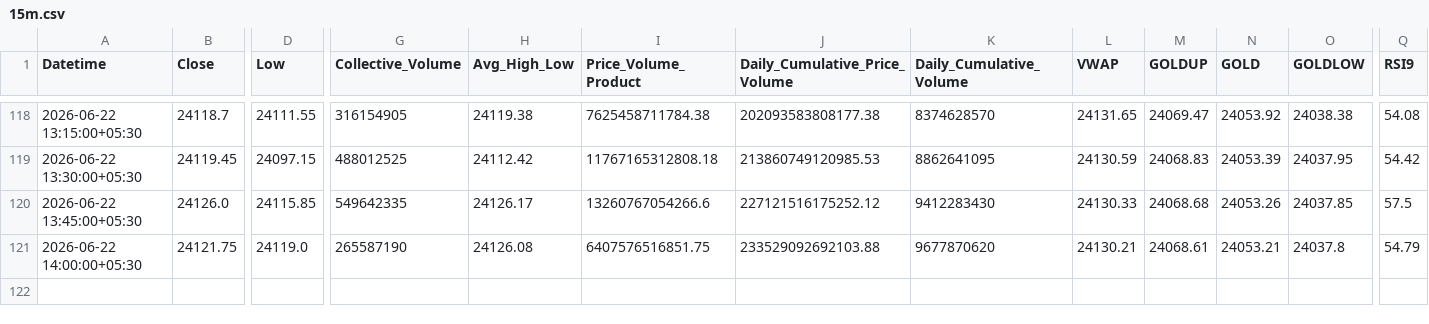
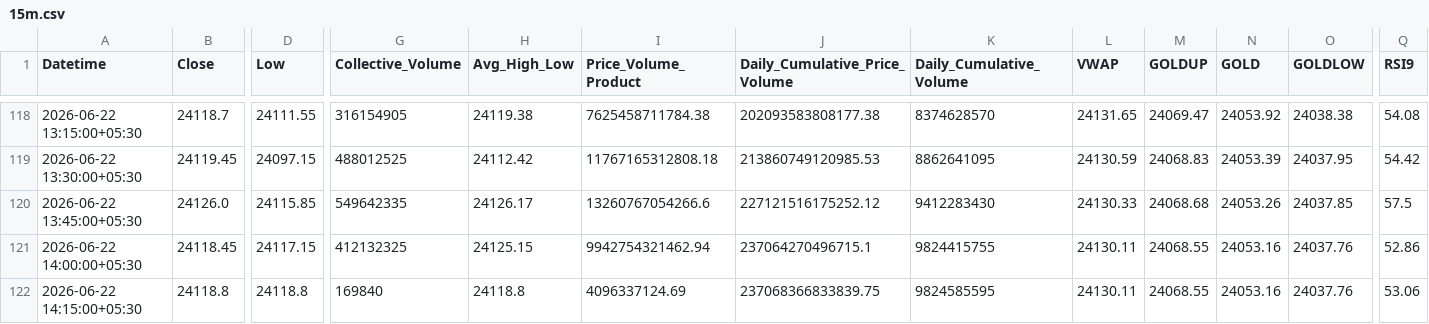
Before and after one commit to rahuljoshin/TradingBOT, a CSV file: 15m.csv, drawn as a sheet; only a part is shown, gaps mark what is left out; rows hold the shown columns only; the diff covers the shown part only; the diff names each change by its address in the sheet, - before the commit and + after, or states it on an @@ line.

```diff
--- a/15m.csv
+++ b/15m.csv
-B121 (Close): 24121.75
+B121 (Close): 24118.45
-D121 (Low): 24119.0
+D121 (Low): 24117.15
-G121 (Collective_Volume): 265587190
+G121 (Collective_Volume): 412132325
-H121 (Avg_High_Low): 24126.08
+H121 (Avg_High_Low): 24125.15
-I121 (Price_Volume_Product): 6407576516851.75
+I121 (Price_Volume_Product): 9942754321462.94
-J121 (Daily_Cumulative_Price_Volume): 233529092692103.88
+J121 (Daily_Cumulative_Price_Volume): 237064270496715.1
-K121 (Daily_Cumulative_Volume): 9677870620
+K121 (Daily_Cumulative_Volume): 9824415755
-L121 (VWAP): 24130.21
+L121 (VWAP): 24130.11
-M121 (GOLDUP): 24068.61
+M121 (GOLDUP): 24068.55
-N121 (GOLD): 24053.21
+N121 (GOLD): 24053.16
-O121 (GOLDLOW): 24037.8
+O121 (GOLDLOW): 24037.76
-Q121 (RSI9): 54.79
+Q121 (RSI9): 52.86
+row 122: 2026-06-22 14:15:00+05:30 | 24118.8 | 24118.8 | 169840 | 24118.8 | 4096337124.69 | 237068366833839.75 | 9824585595 | 24130.11 | 24068.55 | 24053.16 | 24037.76 | 53.06
```
Also changed, not shown: 20 edited cells elsewhere in this file, 1d.csv, 1m.csv, 3 other files.
